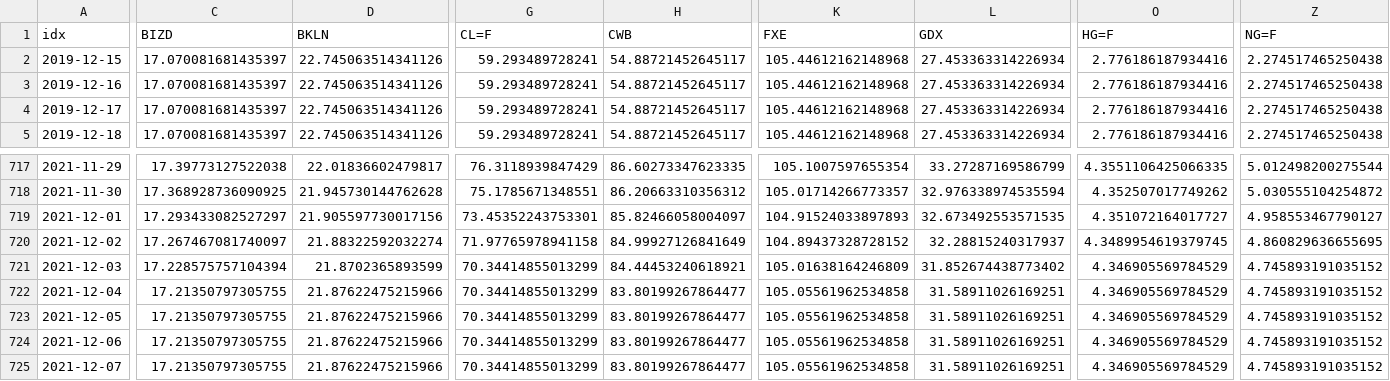
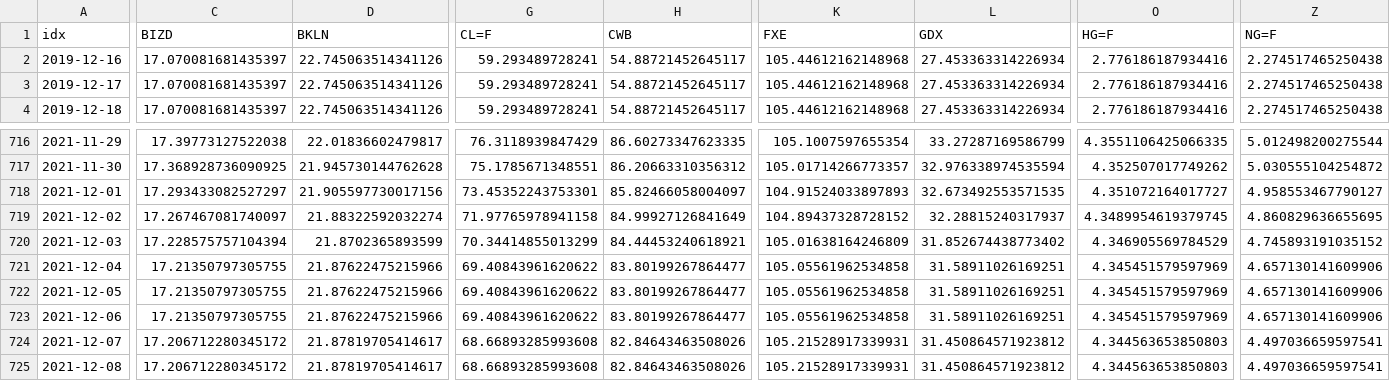
Before and after one commit to jefferygao1984/METIS_IDS_PROJECT, a CSV file: data_combined_daily_VWAP_refactored.csv, drawn as a sheet; only a part is shown, gaps mark what is left out; removed rows and columns are numbered as before the commit, all else as after; rows hold the shown columns only; the diff covers the shown part only; the diff names each change by its address in the sheet, - before the commit and + after, or states it on an @@ line.

```diff
--- a/data_combined_daily_VWAP_refactored.csv
+++ b/data_combined_daily_VWAP_refactored.csv
-row 2: 2019-12-15 | 17.070081681435397 | 22.745063514341126 | 59.293489728241 | 54.88721452645117 | 105.44612162148968 | 27.453363314226934 | 2.776186187934416 | 2.274517465250438
-G721:G723 (CL=F): 70.34414855013299
+G721:G723 (CL=F): 69.40843961620622
-O721:O723 (HG=F): 4.346905569784529
+O721:O723 (HG=F): 4.345451579597969
-Z721:Z723 (NG=F): 4.745893191035152
+Z721:Z723 (NG=F): 4.657130141609906
-C724 (BIZD): 17.21350797305755
+C724 (BIZD): 17.206712280345172
-D724 (BKLN): 21.87622475215966
+D724 (BKLN): 21.87819705414617
-G724 (CL=F): 70.34414855013299
+G724 (CL=F): 68.66893285993608
-H724 (CWB): 83.80199267864477
+H724 (CWB): 82.84643463508026
-K724 (FXE): 105.05561962534858
+K724 (FXE): 105.21528917339931
-L724 (GDX): 31.58911026169251
+L724 (GDX): 31.450864571923812
-O724 (HG=F): 4.346905569784529
+O724 (HG=F): 4.344563653850803
-Z724 (NG=F): 4.745893191035152
+Z724 (NG=F): 4.497036659597541
+row 725: 2021-12-08 | 17.206712280345172 | 21.87819705414617 | 68.66893285993608 | 82.84643463508026 | 105.21528917339931 | 31.450864571923812 | 4.344563653850803 | 4.497036659597541
```
Also changed, not shown: 38 edited cells elsewhere in this file, quad_probs.csv, summary_overview_15m.csv, 5 other files.
